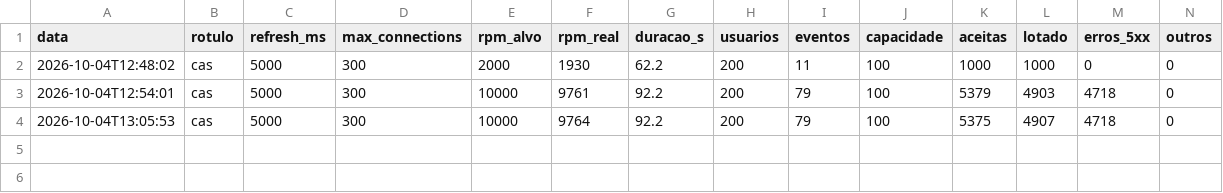
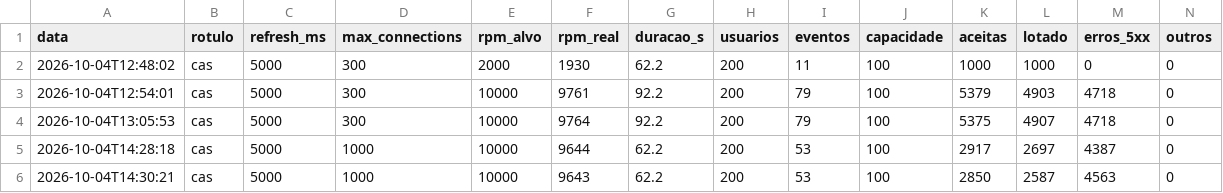
Before and after one commit to endydragonn/GerenciadorEventos, a CSV file: Projeto/carga/results/resultados-rpm.csv, drawn as a sheet; only a part is shown; rows hold the shown columns only; the diff names each change by its address in the sheet, - before the commit and + after, or states it on an @@ line.

```diff
--- a/Projeto/carga/results/resultados-rpm.csv
+++ b/Projeto/carga/results/resultados-rpm.csv
+row 5: 2026-10-04T14:28:18 | cas | 5000 | 1000 | 10000 | 9644 | 62.2 | 200 | 53 | 100 | 2917 | 2697 | 4387 | 0
+row 6: 2026-10-04T14:30:21 | cas | 5000 | 1000 | 10000 | 9643 | 62.2 | 200 | 53 | 100 | 2850 | 2587 | 4563 | 0
```
Also changed, not shown: 2 other files.
